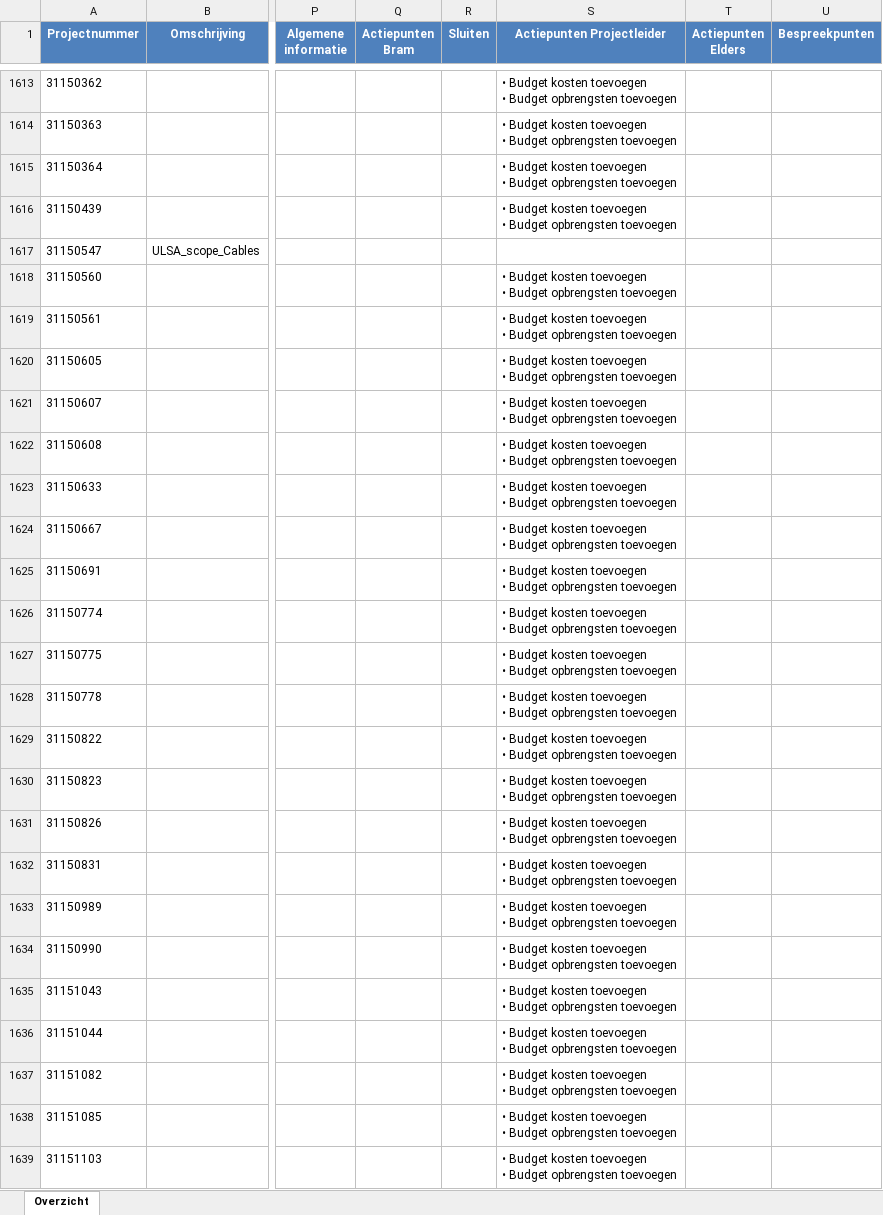
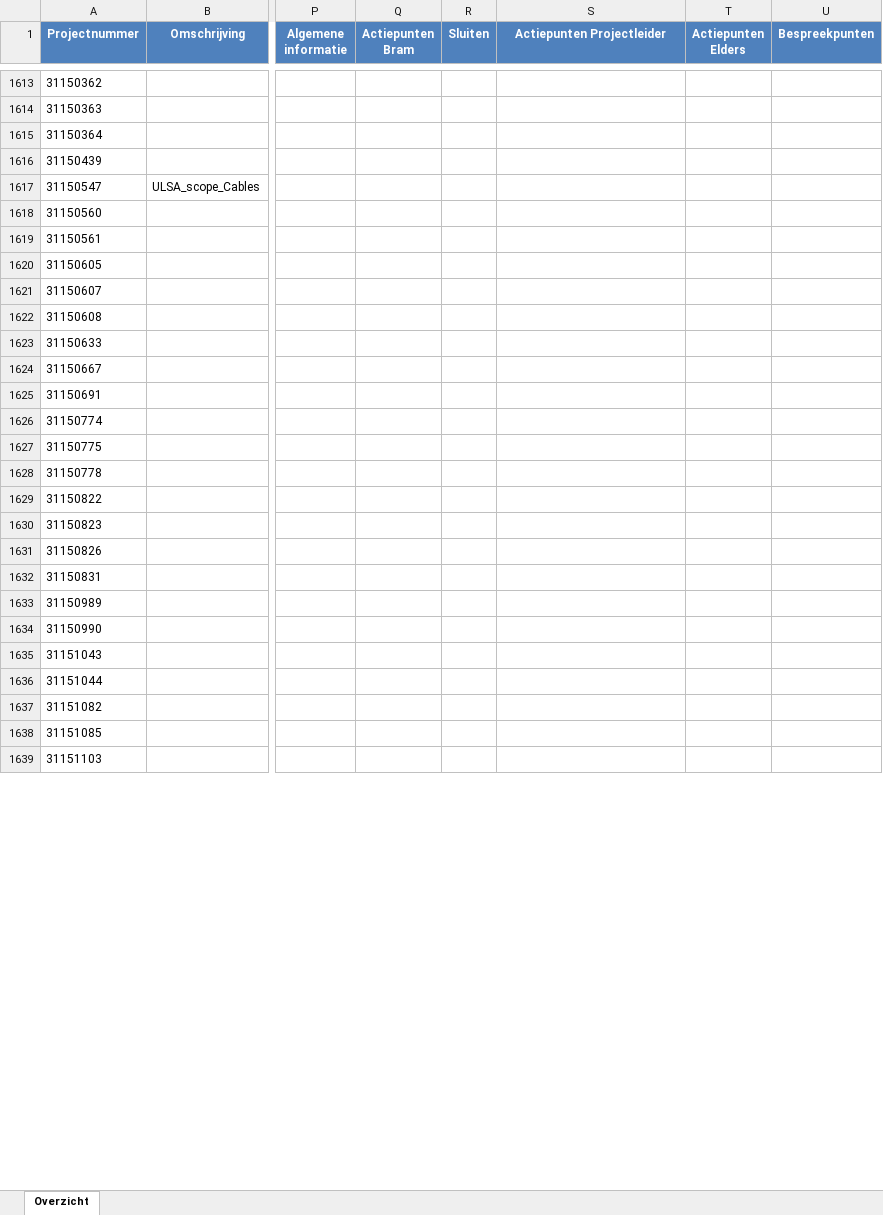
Before and after one commit to Bramos96/ProjectAdministrationVHE, an Excel workbook: Output/Overzicht_Projectadministratie_Week47_2025.xlsx, sheet Overzicht, drawn as a sheet; only a part is shown, gaps mark what is left out; values as stored, in another font and other column widths than the file's, no borders; conditional formats not drawn; ↵ is a line break in a cell; the diff covers the shown part only; the diff names each change by its address in the sheet, - before the commit and + after, or states it on an @@ line.

```diff
--- a/Output/Overzicht_Projectadministratie_Week47_2025.xlsx (sheet Overzicht)
+++ b/Output/Overzicht_Projectadministratie_Week47_2025.xlsx (sheet Overzicht)
-S1613:S1616 (Actiepunten Projectleider): • Budget kosten toevoegen ↵ • Budget opbrengsten toevoegen
+S1613:S1616 (Actiepunten Projectleider): (empty)
-S1618:S1639 (Actiepunten Projectleider): • Budget kosten toevoegen ↵ • Budget opbrengsten toevoegen
+S1618:S1639 (Actiepunten Projectleider): (empty)
```
Also changed, not shown: 248 edited cells elsewhere in this sheet, Output/Werkbestand_AlleProjecten_2025-11-19.xlsx, Projectleiders.xlsx, 5 other files.
